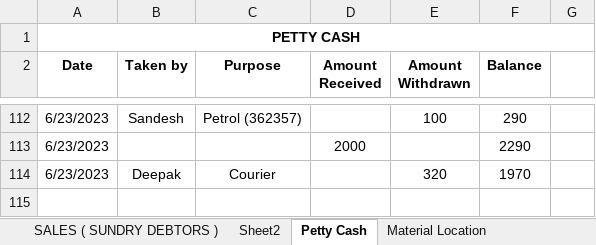
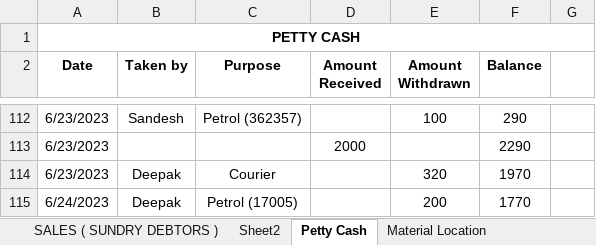
Before and after one commit to JPTechatronics/J-P-Techatronics-2023-2024, an Excel workbook: Stock.xlsx, sheet Petty Cash, drawn as a sheet; only a part is shown, gaps mark what is left out; values as stored, in another font and other column widths than the file's, no borders; the diff names each change by its address in the sheet, - before the commit and + after, or states it on an @@ line.

```diff
--- a/Stock.xlsx (sheet Petty Cash)
+++ b/Stock.xlsx (sheet Petty Cash)
+row 115: 6/24/2023 | Deepak | Petrol (17005) |  | 200 | 1770
```
Also changed, not shown: sheet PURCHASE ( SUNDRY CREDITOR ), Attendance.xlsx, Outstandings.xlsx.
